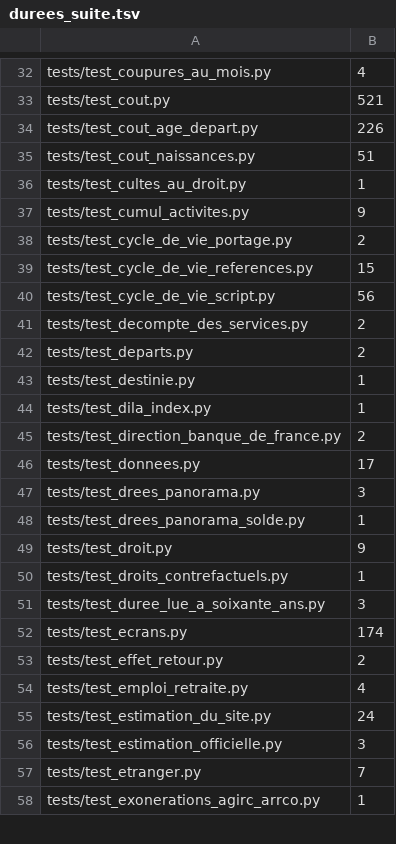
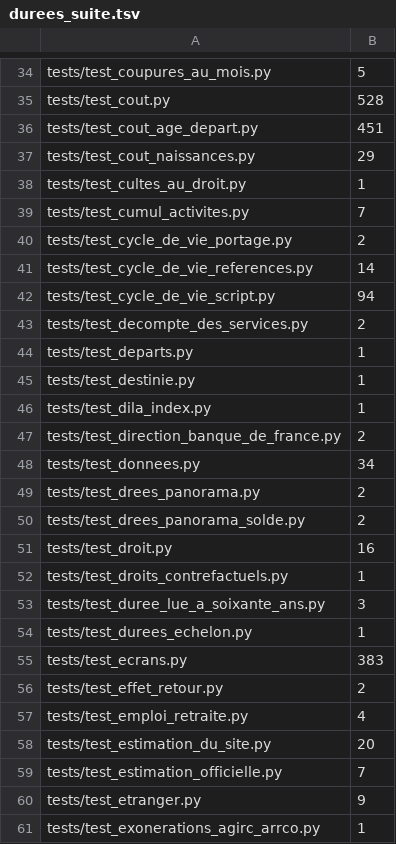
Before and after one commit to g-pliberal/retraitecomptenotionelle, a TSV file: .github/durees_suite.tsv, drawn as a sheet; only a part is shown, gaps mark what is left out; addresses are those after the commit; the diff covers the shown part only; the diff names each change by its address in the sheet, - before the commit and + after, or states it on an @@ line.

```diff
--- a/.github/durees_suite.tsv
+++ b/.github/durees_suite.tsv
-B34: 4
+B34: 5
-B35: 521
+B35: 528
-B36: 226
+B36: 451
-B37: 51
+B37: 29
-B39: 9
+B39: 7
-B41: 15
+B41: 14
-B42: 56
+B42: 94
-B44: 2
+B44: 1
-B48: 17
+B48: 34
-B49: 3
+B49: 2
-B50: 1
+B50: 2
-B51: 9
+B51: 16
+row 54: tests/test_durees_echelon.py | 1
-B55: 174
+B55: 383
-B58: 24
+B58: 20
-B59: 3
+B59: 7
-B60: 7
+B60: 9
```
Also changed, not shown: 8 added rows, 6 removed rows and 95 edited cells elsewhere in this file, .github/verdicts.tsv, 1 other file.
